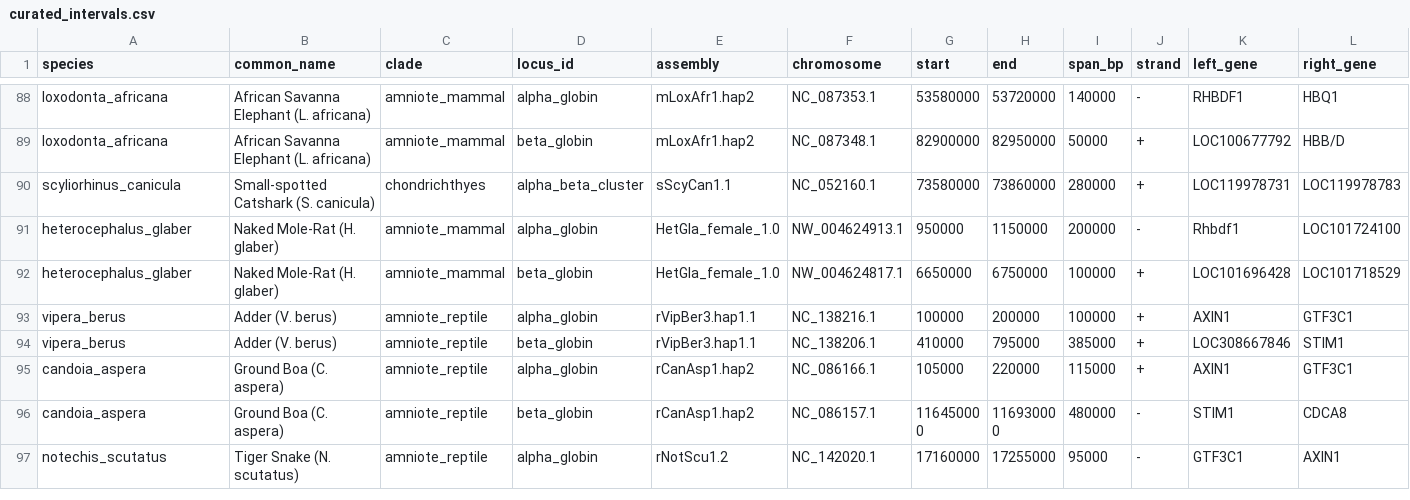
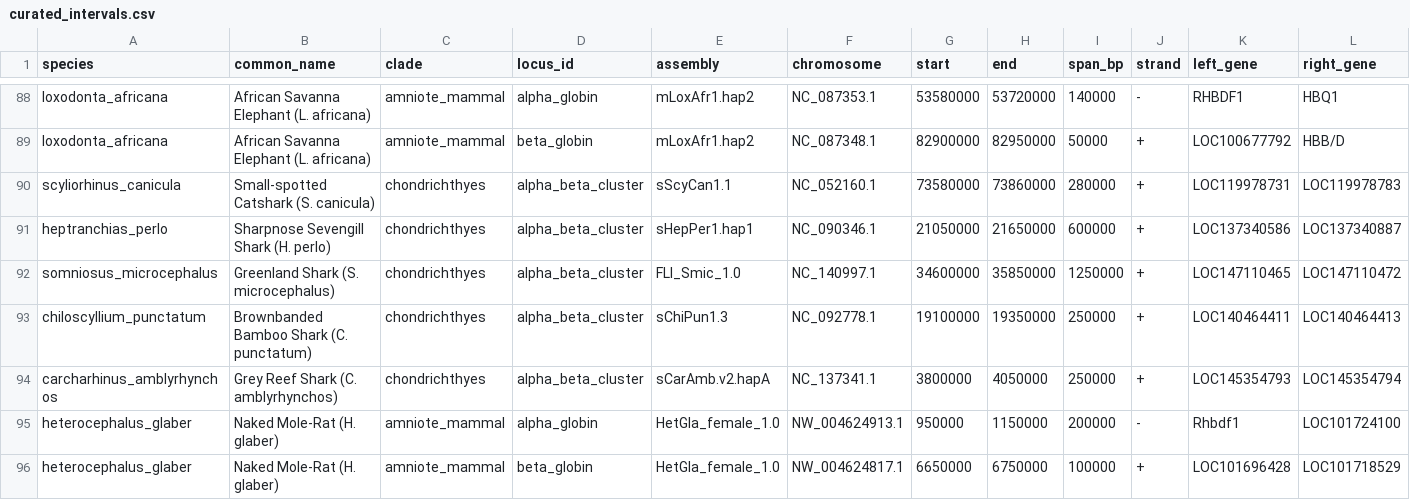
Before and after one commit to ibrahimus/globin, a CSV file: results/curated_intervals.csv, drawn as a sheet; only a part is shown, gaps mark what is left out; the shorter side is filled out with more unchanged rows; rows hold the shown columns only; the diff names each change by its address in the sheet, - before the commit and + after, or states it on an @@ line.

```diff
--- a/results/curated_intervals.csv
+++ b/results/curated_intervals.csv
+row 91: heptranchias_perlo | Sharpnose Sevengill Shark (H. perlo) | chondrichthyes | alpha_beta_cluster | sHepPer1.hap1 | NC_090346.1 | 21050000 | 21650000 | 600000 | + | LOC137340586 | LOC137340887
+row 92: somniosus_microcephalus | Greenland Shark (S. microcephalus) | chondrichthyes | alpha_beta_cluster | FLI_Smic_1.0 | NC_140997.1 | 34600000 | 35850000 | 1250000 | + | LOC147110465 | LOC147110472
+row 93: chiloscyllium_punctatum | Brownbanded Bamboo Shark (C. punctatum) | chondrichthyes | alpha_beta_cluster | sChiPun1.3 | NC_092778.1 | 19100000 | 19350000 | 250000 | + | LOC140464411 | LOC140464413
+row 94: carcharhinus_amblyrhynchos | Grey Reef Shark (C. amblyrhynchos) | chondrichthyes | alpha_beta_cluster | sCarAmb.v2.hapA | NC_137341.1 | 3800000 | 4050000 | 250000 | + | LOC145354793 | LOC145354794
```
Also changed, not shown: results/Supplementary_Table_S1_Species_Baselines.csv, results/Supplementary_Table_S2_Globin_Loci_Summary.csv, 33 other files.
